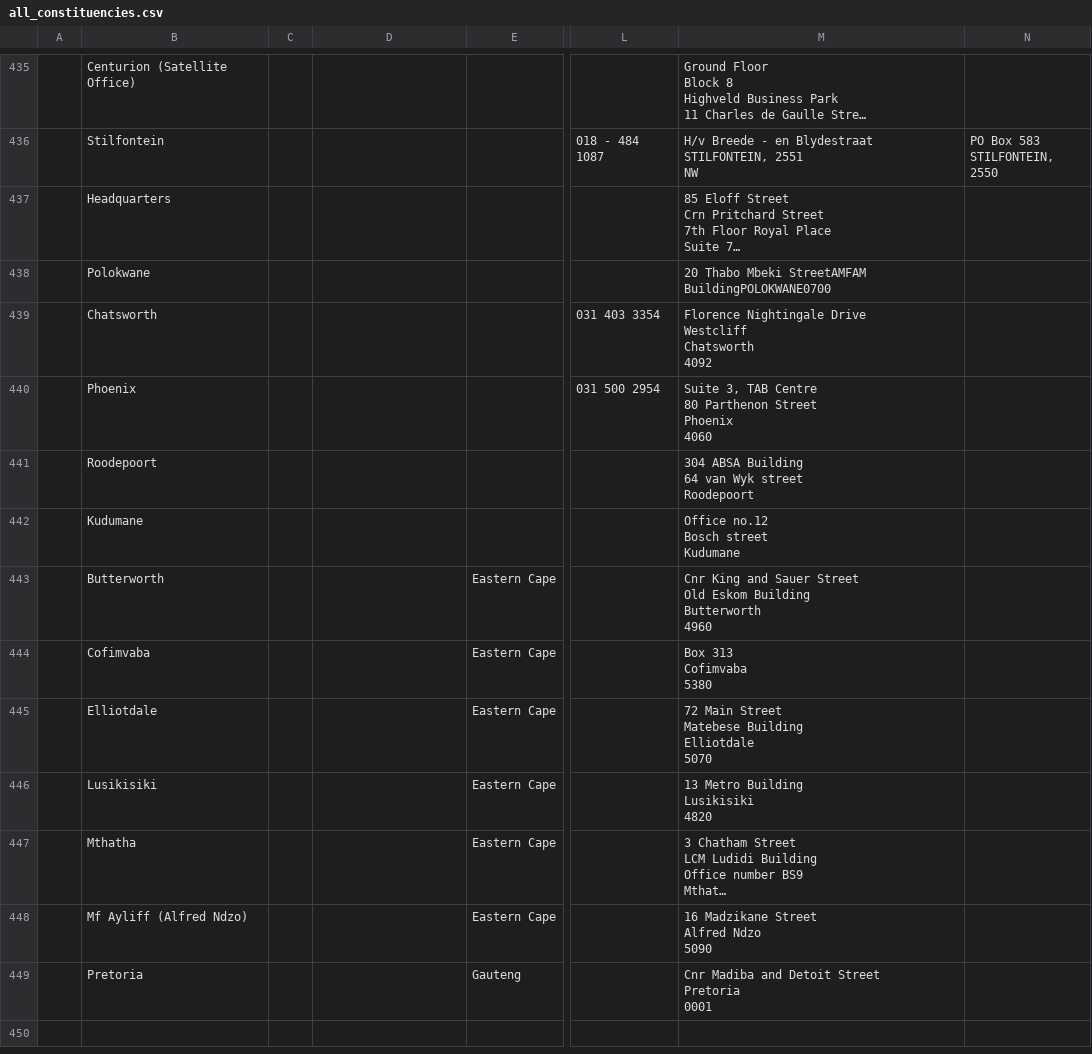
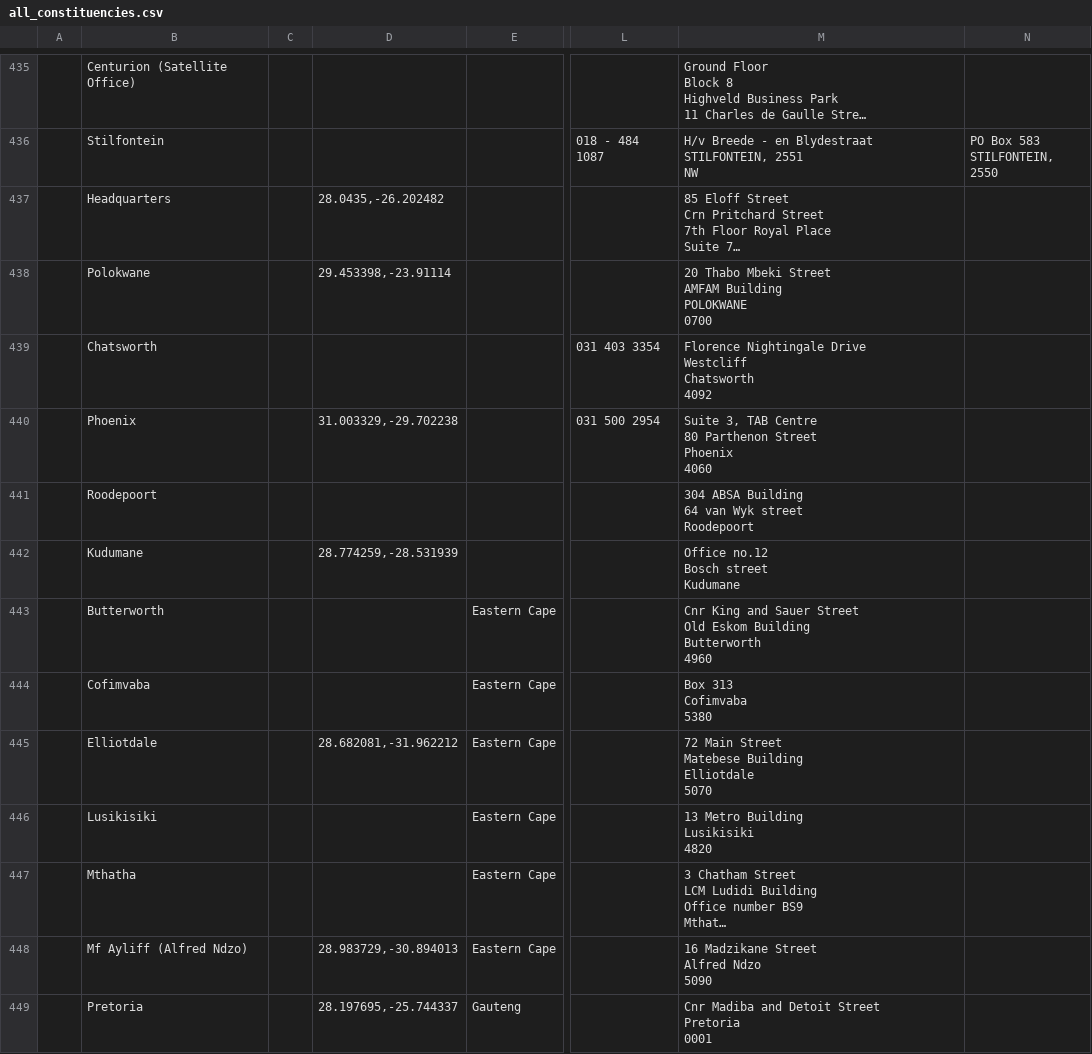
Before and after one commit to mysociety/pombola, a CSV file: pombola/south_africa/data/constituencies_and_offices/all_constituencies.csv, drawn as a sheet; only a part is shown, gaps mark what is left out; long unchanged cells end in …; ↵ is a line break in a cell; the diff names each change by its address in the sheet, - before the commit and + after, or states it on an @@ line.

Commit message:
Add manually geocoded lon/lat for some addresses that aren't found

```diff
--- a/pombola/south_africa/data/constituencies_and_offices/all_constituencies.csv
+++ b/pombola/south_africa/data/constituencies_and_offices/all_constituencies.csv
-D437: (empty)
+D437: 28.0435,-26.202482
-D438: (empty)
+D438: 29.453398,-23.91114
-M438: …Thabo Mbeki StreetAMFAM BuildingPOLOKWANE0700
+M438: …Thabo Mbeki Street ↵ AMFAM Building ↵ POLOKWANE ↵ 0700
-D440: (empty)
+D440: 31.003329,-29.702238
-D442: (empty)
+D442: 28.774259,-28.531939
-D445: (empty)
+D445: 28.682081,-31.962212
-D448: (empty)
+D448: 28.983729,-30.894013
-D449: (empty)
+D449: 28.197695,-25.744337
```
